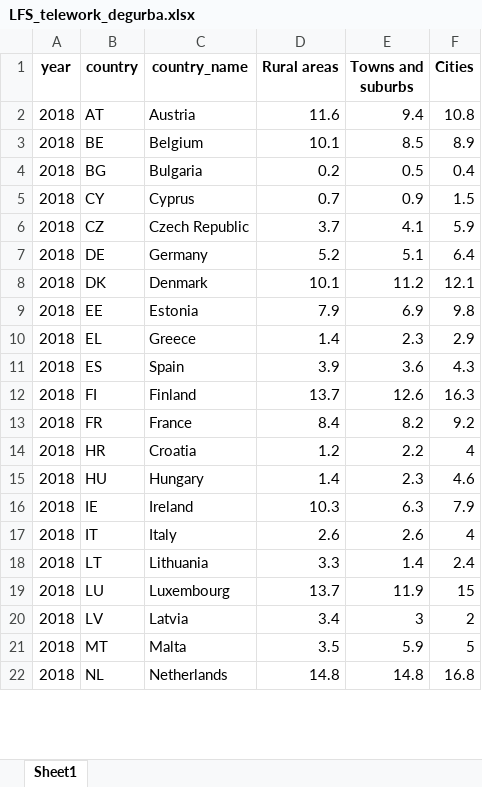
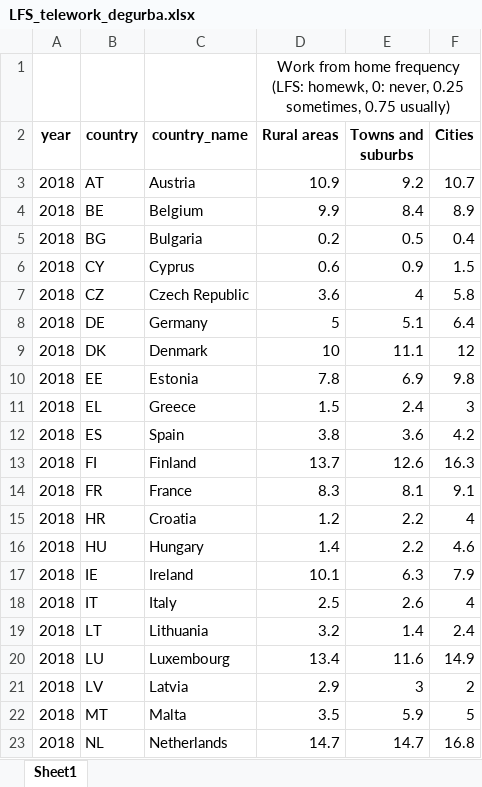
Before and after one commit to m-sostero/telework-regional, an Excel workbook: Tables/LFS_telework_degurba.xlsx, sheet Sheet1, drawn as a sheet; only a part is shown; values as stored, in another font and other column widths than the file's, no borders; addresses are those after the commit; the diff covers the shown part only; the diff names each change by its address in the sheet, - before the commit and + after, or states it on an @@ line.

Commit message:
Added statistics by stapro, combined data for regression

```diff
--- a/Tables/LFS_telework_degurba.xlsx (sheet Sheet1)
+++ b/Tables/LFS_telework_degurba.xlsx (sheet Sheet1)
+row 1:  |  |  | Work from home frequency (LFS: homewk, 0: never, 0.25 sometimes, 0.75 usually)
-D3 (Rural areas): 11.6
+D3 (Rural areas): 10.9
-E3 (Towns and suburbs): 9.4
+E3 (Towns and suburbs): 9.2
-F3 (Cities): 10.8
+F3 (Cities): 10.7
-D4 (Rural areas): 10.1
+D4 (Rural areas): 9.9
-E4 (Towns and suburbs): 8.5
+E4 (Towns and suburbs): 8.4
-D6 (Rural areas): 0.7
+D6 (Rural areas): 0.6
-D7 (Rural areas): 3.7
+D7 (Rural areas): 3.6
-E7 (Towns and suburbs): 4.1
+E7 (Towns and suburbs): 4
-F7 (Cities): 5.9
+F7 (Cities): 5.8
-D8 (Rural areas): 5.2
+D8 (Rural areas): 5
-D9 (Rural areas): 10.1
+D9 (Rural areas): 10
-E9 (Towns and suburbs): 11.2
+E9 (Towns and suburbs): 11.1
-F9 (Cities): 12.1
+F9 (Cities): 12
-D10 (Rural areas): 7.9
+D10 (Rural areas): 7.8
-D11 (Rural areas): 1.4
+D11 (Rural areas): 1.5
-E11 (Towns and suburbs): 2.3
+E11 (Towns and suburbs): 2.4
-F11 (Cities): 2.9
+F11 (Cities): 3
-D12 (Rural areas): 3.9
+D12 (Rural areas): 3.8
-F12 (Cities): 4.3
+F12 (Cities): 4.2
-D14 (Rural areas): 8.4
+D14 (Rural areas): 8.3
-E14 (Towns and suburbs): 8.2
+E14 (Towns and suburbs): 8.1
-F14 (Cities): 9.2
+F14 (Cities): 9.1
-E16 (Towns and suburbs): 2.3
+E16 (Towns and suburbs): 2.2
-D17 (Rural areas): 10.3
+D17 (Rural areas): 10.1
-D18 (Rural areas): 2.6
+D18 (Rural areas): 2.5
-D19 (Rural areas): 3.3
+D19 (Rural areas): 3.2
-D20 (Rural areas): 13.7
+D20 (Rural areas): 13.4
-E20 (Towns and suburbs): 11.9
+E20 (Towns and suburbs): 11.6
-F20 (Cities): 15
+F20 (Cities): 14.9
-D21 (Rural areas): 3.4
+D21 (Rural areas): 2.9
-D23 (Rural areas): 14.8
+D23 (Rural areas): 14.7
-E23 (Towns and suburbs): 14.8
+E23 (Towns and suburbs): 14.7
```
Also changed, not shown: 109 edited cells elsewhere in this sheet, 11 other files.
